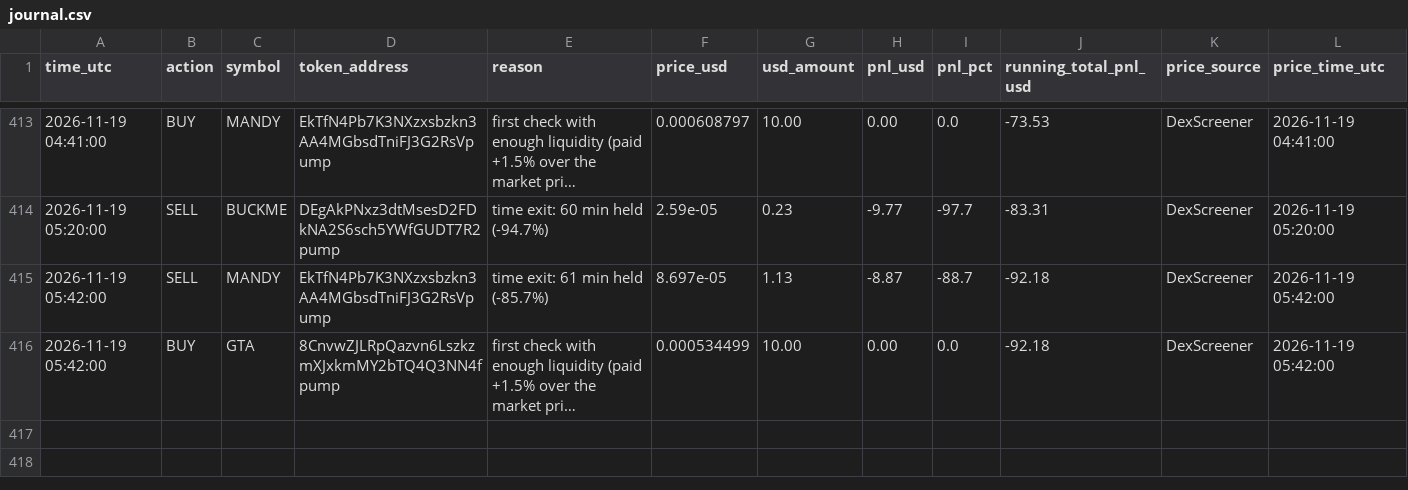
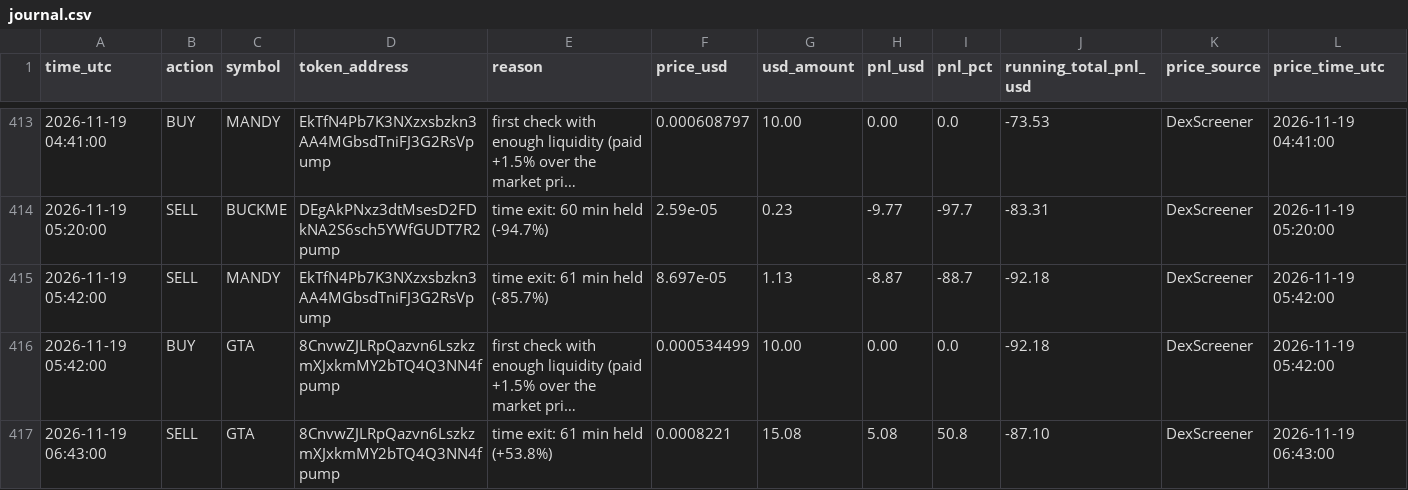
Before and after one commit to Asayed36/trading-bot, a CSV file: data/main-1min/liquid/l4/journal.csv, drawn as a sheet; only a part is shown, gaps mark what is left out; long unchanged cells end in …; the diff names each change by its address in the sheet, - before the commit and + after, or states it on an @@ line.

```diff
--- a/data/main-1min/liquid/l4/journal.csv
+++ b/data/main-1min/liquid/l4/journal.csv
+row 417: 2026-11-19 06:43:00 | SELL | GTA | 8CnvwZJLRpQazvn6LszkzmXJxkmMY2bTQ4Q3NN4fpump | time exit: 61 min held (+53.8%) | 0.0008221 | 15.08 | 5.08 | 50.8 | -87.10 | DexScreener | 2026-11-19 06:43:00
```
Also changed, not shown: data/launch/launches.csv, data/market/prices-2026-11-19.csv, 14 other files.
